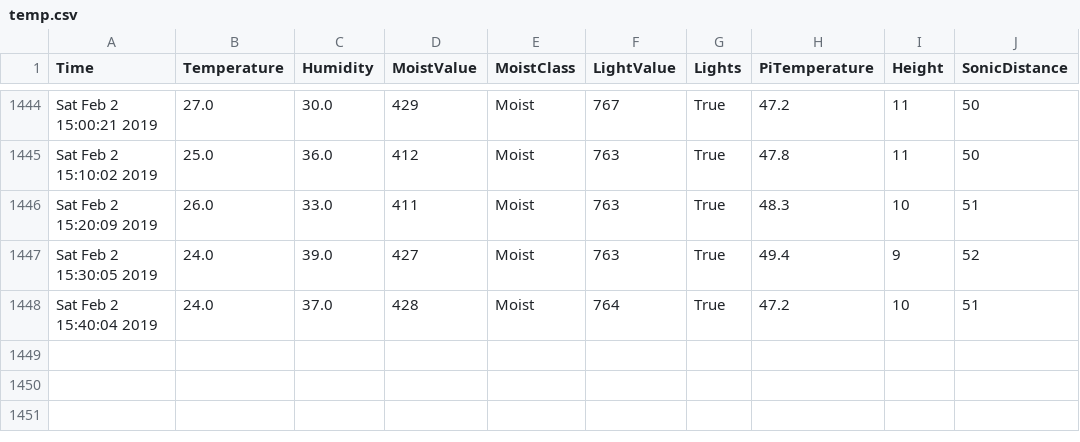
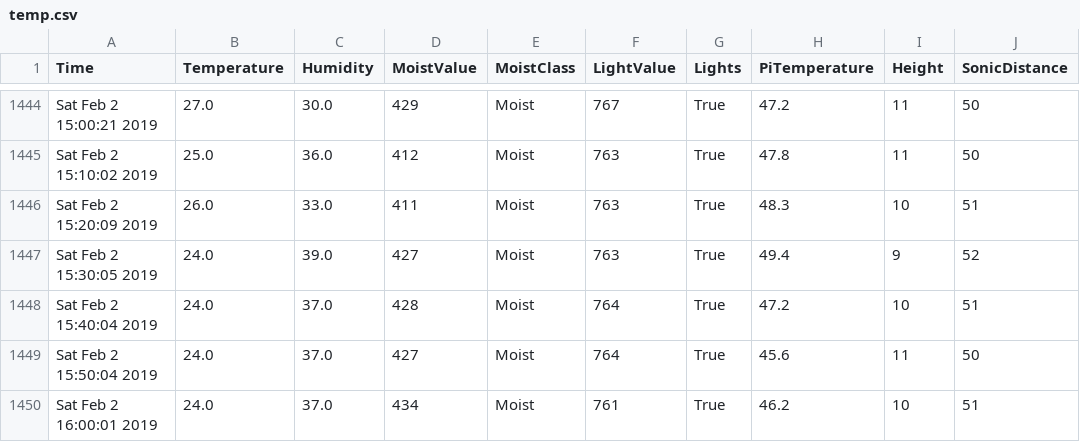
Before and after one commit to graffenwalder/growPi, a CSV file: temp.csv, drawn as a sheet; only a part is shown, gaps mark what is left out; the diff names each change by its address in the sheet, - before the commit and + after, or states it on an @@ line.

```diff
--- a/temp.csv
+++ b/temp.csv
+row 1449: Sat Feb 2 15:50:04 2019 | 24.0 | 37.0 | 427 | Moist | 764 | True | 45.6 | 11 | 50
+row 1450: Sat Feb 2 16:00:01 2019 | 24.0 | 37.0 | 434 | Moist | 761 | True | 46.2 | 10 | 51
```
Also changed, not shown: 1 other file.
